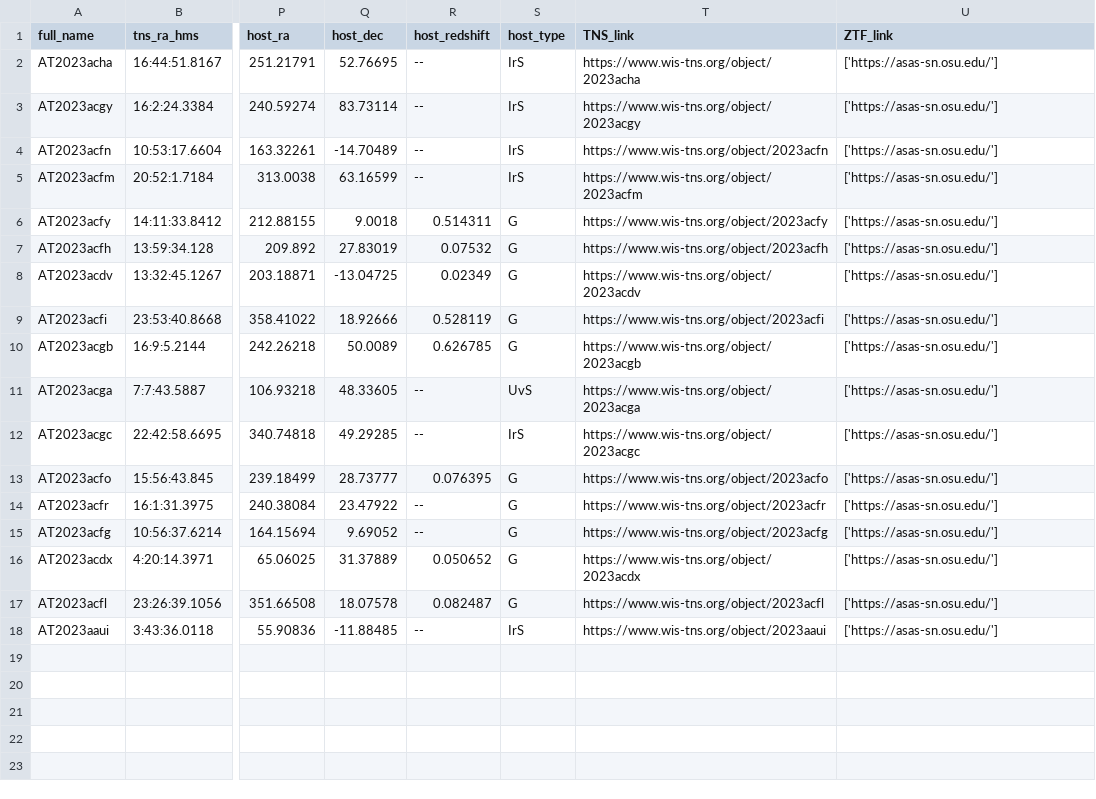
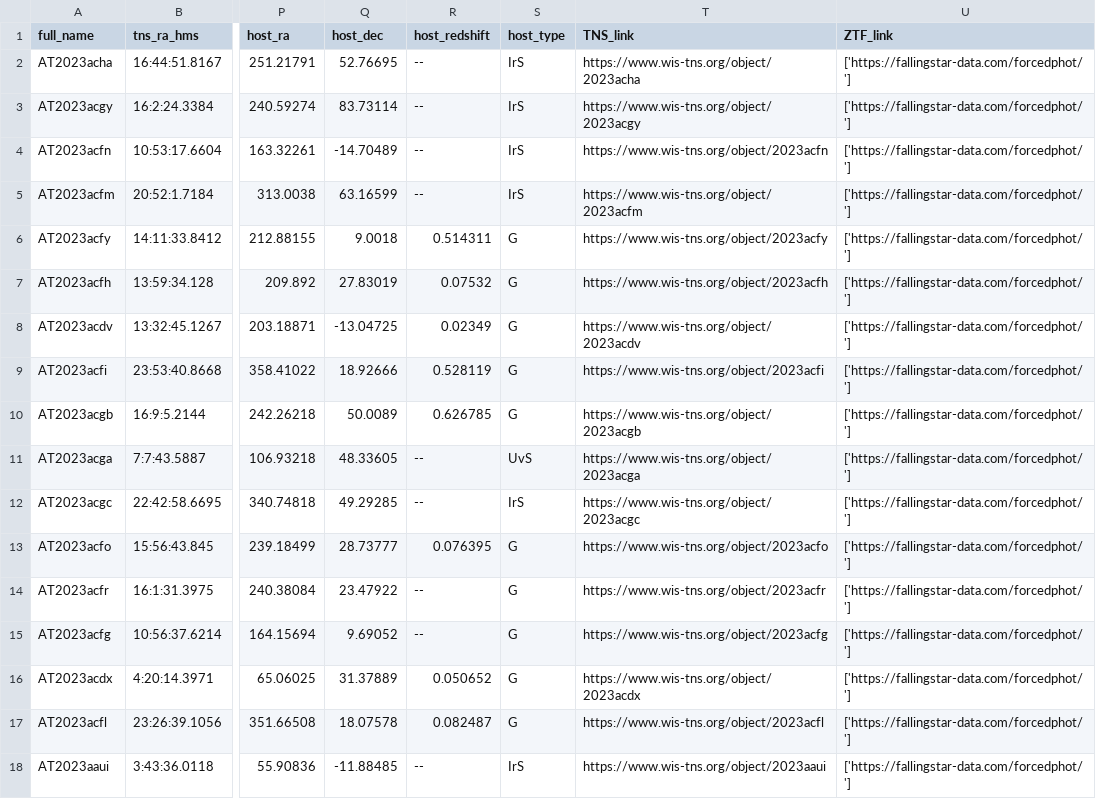
Before and after one commit to wangbeicuan/TNS_ST, a CSV file: TNS_ST/obs_csv/filtered_20231231.csv, drawn as a sheet; only a part is shown, gaps mark what is left out; the diff names each change by its address in the sheet, - before the commit and + after, or states it on an @@ line.

```diff
--- a/TNS_ST/obs_csv/filtered_20231231.csv
+++ b/TNS_ST/obs_csv/filtered_20231231.csv
-U2:U18 (ZTF_link): ['https://asas-sn.osu.edu/']
+U2:U18 (ZTF_link): ['https://fallingstar-data.com/forcedphot/']
```
Also changed, not shown: 2 other files.
